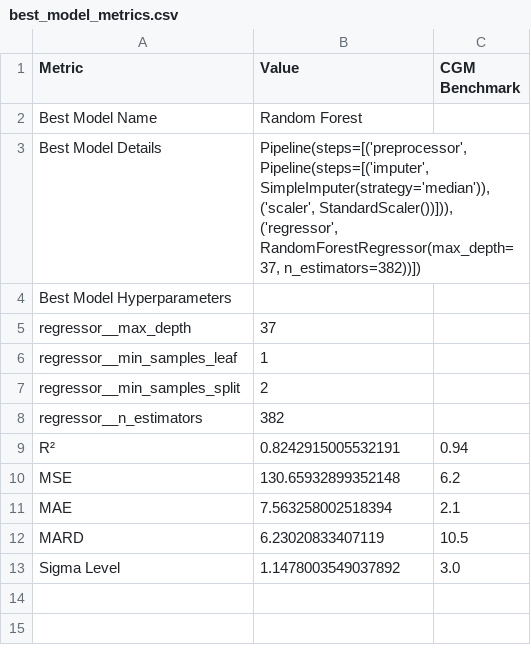
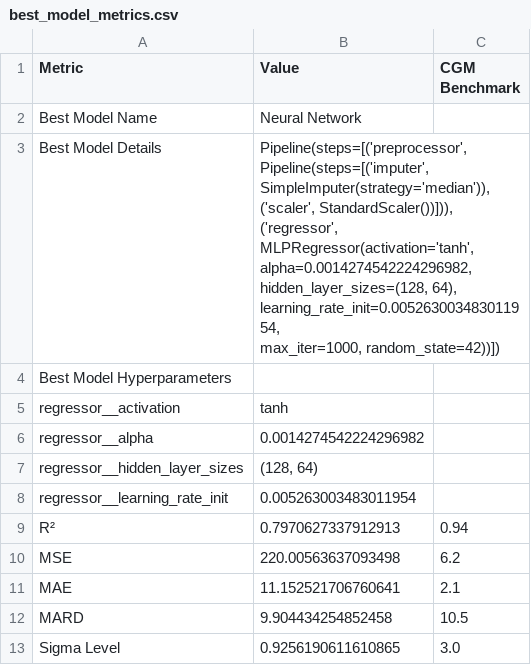
Before and after one commit to jtb21091/EyeBloodGlucose, a CSV file: best_model_metrics.csv, drawn as a sheet.

Commit message:
add

```diff
--- a/best_model_metrics.csv
+++ b/best_model_metrics.csv
@@ -1,17 +1,20 @@
 Metric,Value,CGM Benchmark
-Best Model Name,Random Forest,
-Best Model Details,"Pipeline(steps=[('preprocessor',
-                 Pipeline(steps=[('imputer', SimpleImputer(strategy='median')),
-                                 ('scaler', StandardScaler())])),
-                ('regressor',
-                 RandomForestRegressor(max_depth=37, n_estimators=382))])",
+Best Model Name,Neural Network,
+Best Model Details,"Pipeline(steps=[('preprocessor',
+                 Pipeline(steps=[('imputer', SimpleImputer(strategy='median')),
+                                 ('scaler', StandardScaler())])),
+                ('regressor',
+                 MLPRegressor(activation='tanh', alpha=0.0014274542224296982,
+                              hidden_layer_sizes=(128, 64),
+                              learning_rate_init=0.005263003483011954,
+                              max_iter=1000, random_state=42))])",
 Best Model Hyperparameters,,
-  regressor__max_depth,37,
-  regressor__min_samples_leaf,1,
-  regressor__min_samples_split,2,
-  regressor__n_estimators,382,
-R²,0.8242915005532191,0.94
-MSE,130.65932899352148,6.2
-MAE,7.563258002518394,2.1
-MARD,6.23020833407119,10.5
-Sigma Level,1.1478003549037892,3.0
+  regressor__activation,tanh,
+  regressor__alpha,0.0014274542224296982,
+  regressor__hidden_layer_sizes,"(128, 64)",
+  regressor__learning_rate_init,0.005263003483011954,
+R²,0.7970627337912913,0.94
+MSE,220.00563637093498,6.2
+MAE,11.152521706760641,2.1
+MARD,9.904434254852458,10.5
+Sigma Level,0.9256190611610865,3.0
```
